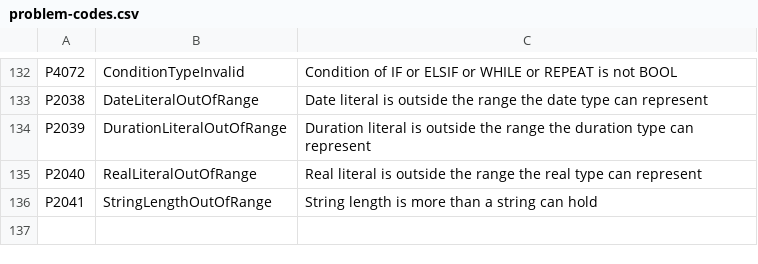
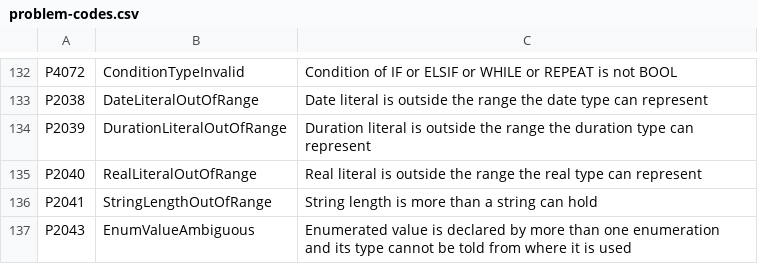
Before and after one commit to ironplc/ironplc, a CSV file: compiler/problems/resources/problem-codes.csv, drawn as a sheet; only a part is shown, gaps mark what is left out; the diff names each change by its address in the sheet, - before the commit and + after, or states it on an @@ line.

Commit message:
feat(analyzer): type unqualified enumerated values from where they are used
An enumerated value written without its type (GREEN) got no expression
type, so codegen had to guess its enumeration from a library-wide table
of value names, where the last enumeration entered won. When two
enumerations declare the same value name, that silently gave the wrong
ordinal (#1943, #1950).

The value now takes ExprType::Concrete from its context: the assignment
target, the other operand of a comparison, or the input of a function
block call. Without a context that declares it, it has the type of the
one enumeration in scope that declares it: the named enumerations and
the inline enumerations of the variables in scope. Enumerations with the
same members, such as an enumeration and its alias, count as one. When
several remain, the value is reported as P2043 and the pass keeps the
rest of the library.

Also report an inline enumeration's initial value that is not in its
own list (P2006), and collect the values of inline enumerations declared
in methods so a reference to one is not an undefined variable.

Assisted-by: AI

```diff
--- a/compiler/problems/resources/problem-codes.csv
+++ b/compiler/problems/resources/problem-codes.csv
+row 137: P2043 | EnumValueAmbiguous | Enumerated value is declared by more than one enumeration and its type cannot be told from where it is used
```
Also changed, not shown: 9 other files.
